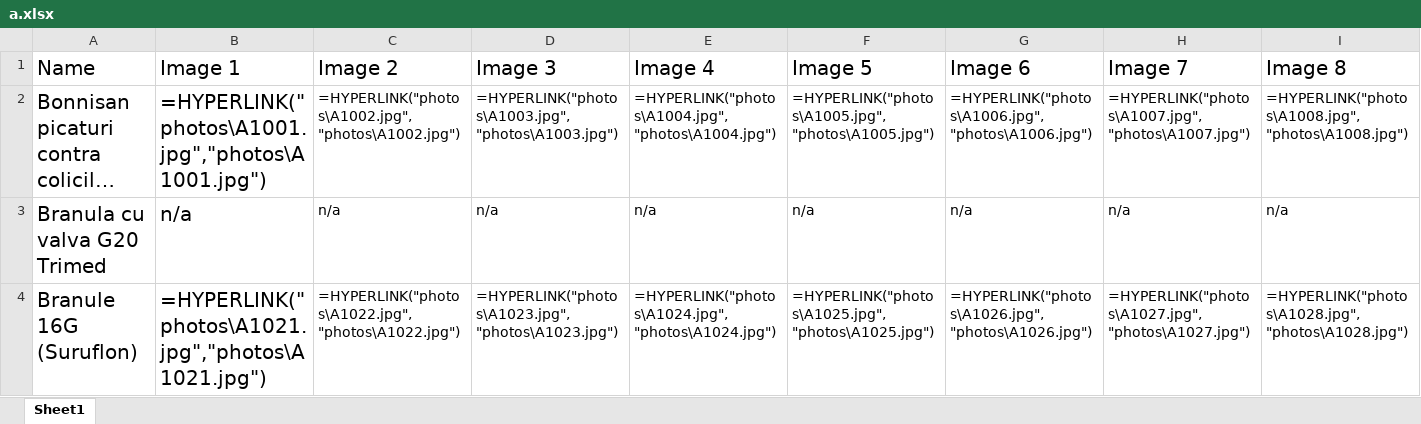
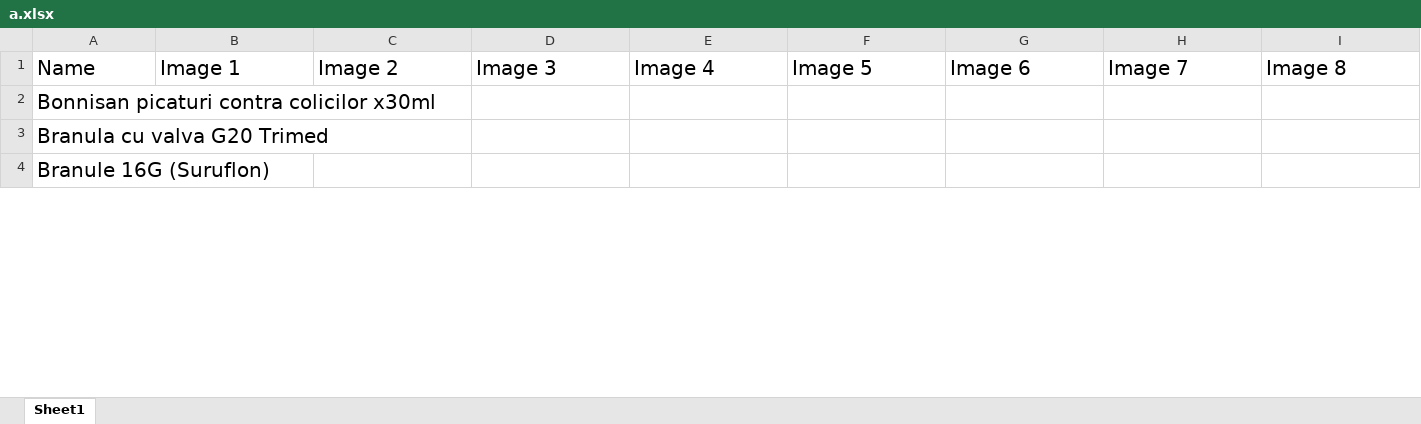
Before and after one commit to allexradu/Google_Bot, an Excel workbook: excel/a.xlsx, sheet Sheet1, drawn as a sheet; only a part is shown; long unchanged cells end in …; values as stored, in another font and other column widths than the file's, no borders; formulas without a stored value are shown as written; the diff covers the shown part only; the diff names each change by its address in the sheet, - before the commit and + after, or states it on an @@ line.

```diff
--- a/excel/a.xlsx (sheet Sheet1)
+++ b/excel/a.xlsx (sheet Sheet1)
-B2: =HYPERLINK("photos\A1001.jpg","photos\A1001.jpg")
+B2: (empty)
-C2: =HYPERLINK("photos\A1002.jpg","photos\A1002.jpg")
+C2: (empty)
-D2: =HYPERLINK("photos\A1003.jpg","photos\A1003.jpg")
+D2: (empty)
-E2: =HYPERLINK("photos\A1004.jpg","photos\A1004.jpg")
+E2: (empty)
-F2: =HYPERLINK("photos\A1005.jpg","photos\A1005.jpg")
+F2: (empty)
-G2: =HYPERLINK("photos\A1006.jpg","photos\A1006.jpg")
+G2: (empty)
-H2: =HYPERLINK("photos\A1007.jpg","photos\A1007.jpg")
+H2: (empty)
-I2: =HYPERLINK("photos\A1008.jpg","photos\A1008.jpg")
+I2: (empty)
-B3: n/a
+B3: (empty)
-C3: n/a
+C3: (empty)
-D3: n/a
+D3: (empty)
-E3: n/a
+E3: (empty)
-F3: n/a
+F3: (empty)
-G3: n/a
+G3: (empty)
-H3: n/a
+H3: (empty)
-I3: n/a
+I3: (empty)
-B4: =HYPERLINK("photos\A1021.jpg","photos\A1021.jpg")
+B4: (empty)
-C4: =HYPERLINK("photos\A1022.jpg","photos\A1022.jpg")
+C4: (empty)
-D4: =HYPERLINK("photos\A1023.jpg","photos\A1023.jpg")
+D4: (empty)
-E4: =HYPERLINK("photos\A1024.jpg","photos\A1024.jpg")
+E4: (empty)
-F4: =HYPERLINK("photos\A1025.jpg","photos\A1025.jpg")
+F4: (empty)
-G4: =HYPERLINK("photos\A1026.jpg","photos\A1026.jpg")
+G4: (empty)
-H4: =HYPERLINK("photos\A1027.jpg","photos\A1027.jpg")
+H4: (empty)
-I4: =HYPERLINK("photos\A1028.jpg","photos\A1028.jpg")
+I4: (empty)
```
Also changed, not shown: 93 edited cells elsewhere in this sheet, 3 other files.
